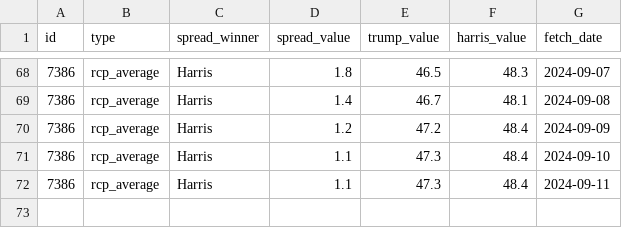
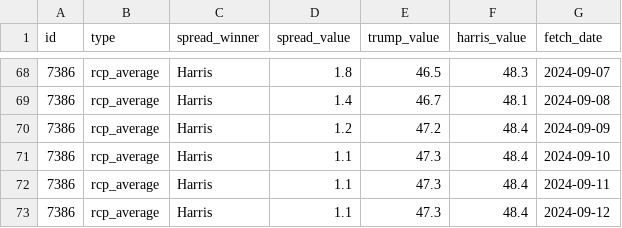
Before and after one commit to stiles/polls, a CSV file: data/polls_avg/_trend/harris_trump_trend.csv, drawn as a sheet; only a part is shown, gaps mark what is left out; the diff names each change by its address in the sheet, - before the commit and + after, or states it on an @@ line.

```diff
--- a/data/polls_avg/_trend/harris_trump_trend.csv
+++ b/data/polls_avg/_trend/harris_trump_trend.csv
+row 73: 7386 | rcp_average | Harris | 1.1 | 47.3 | 48.4 | 2024-09-12
```
Also changed, not shown: 8 other files.
